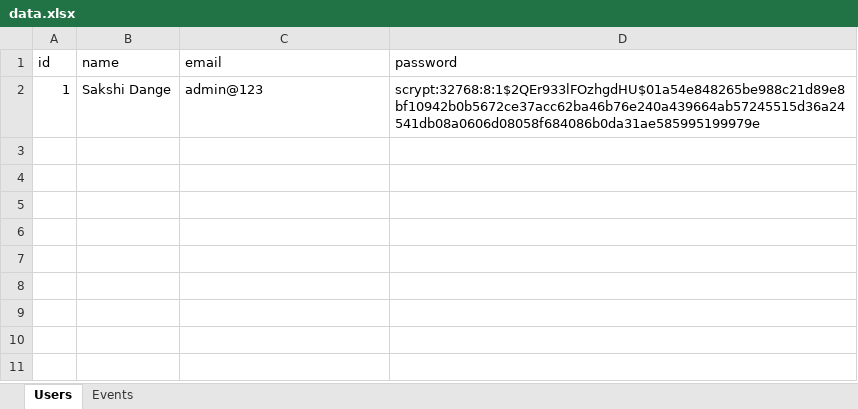
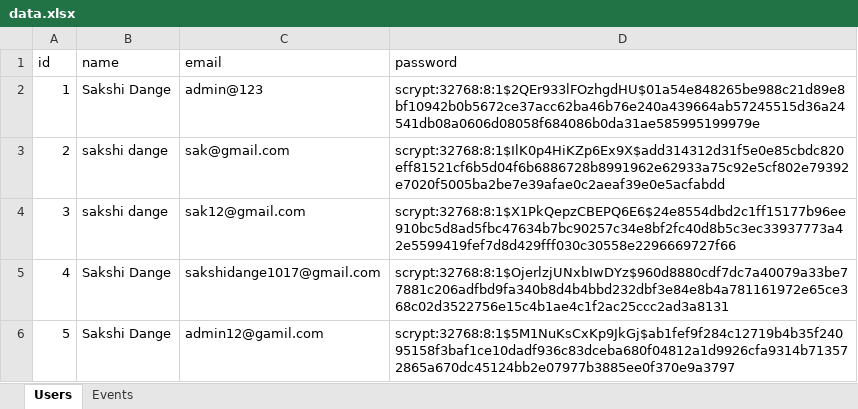
Before and after one commit to sakshidange06/Event_Management_System, an Excel workbook: data.xlsx, sheet Users, drawn as a sheet; values as stored, in another font and other column widths than the file's, no borders; the diff names each change by its address in the sheet, - before the commit and + after, or states it on an @@ line.

```diff
--- a/data.xlsx (sheet Users)
+++ b/data.xlsx (sheet Users)
+row 3: 2 | sakshi dange | sak@gmail.com | scrypt:32768:8:1$IlK0p4HiKZp6Ex9X$add314312d31f5e0e85cbdc820eff81521cf6b5d04f6b6886728b8991962e62933a75c92e5cf802e79392e7020f5005ba2be7e39afae0c2aeaf39e0e5acfabdd
+row 4: 3 | sakshi dange | sak12@gmail.com | scrypt:32768:8:1$X1PkQepzCBEPQ6E6$24e8554dbd2c1ff15177b96ee910bc5d8ad5fbc47634b7bc90257c34e8bf2fc40d8b5c3ec33937773a42e5599419fef7d8d429fff030c30558e2296669727f66
+row 5: 4 | Sakshi Dange | sakshidange1017@gmail.com | scrypt:32768:8:1$OjerlzjUNxbIwDYz$960d8880cdf7dc7a40079a33be77881c206adfbd9fa340b8d4b4bbd232dbf3e84e8b4a781161972e65ce368c02d3522756e15c4b1ae4c1f2ac25ccc2ad3a8131
+row 6: 5 | Sakshi Dange | admin12@gamil.com | scrypt:32768:8:1$5M1NuKsCxKp9JkGj$ab1fef9f284c12719b4b35f24095158f3baf1ce10dadf936c83dceba680f04812a1d9926cfa9314b713572865a670dc45124bb2e07977b3885ee0f370e9a3797
```
Also changed, not shown: sheet Events, 2 other files.
